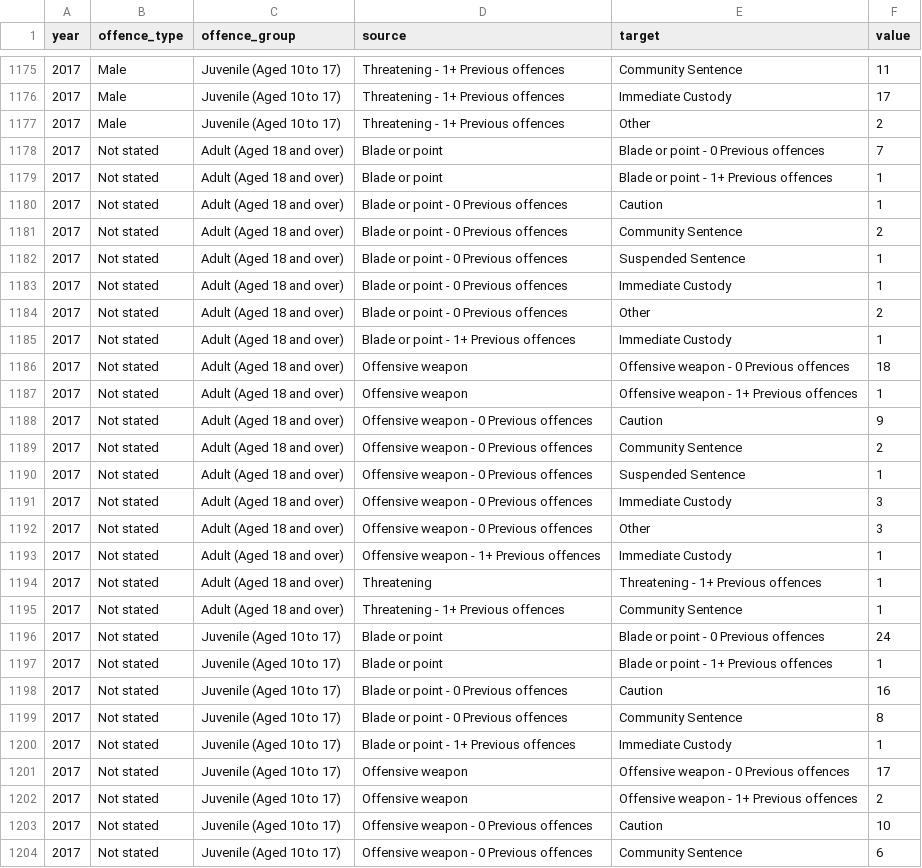
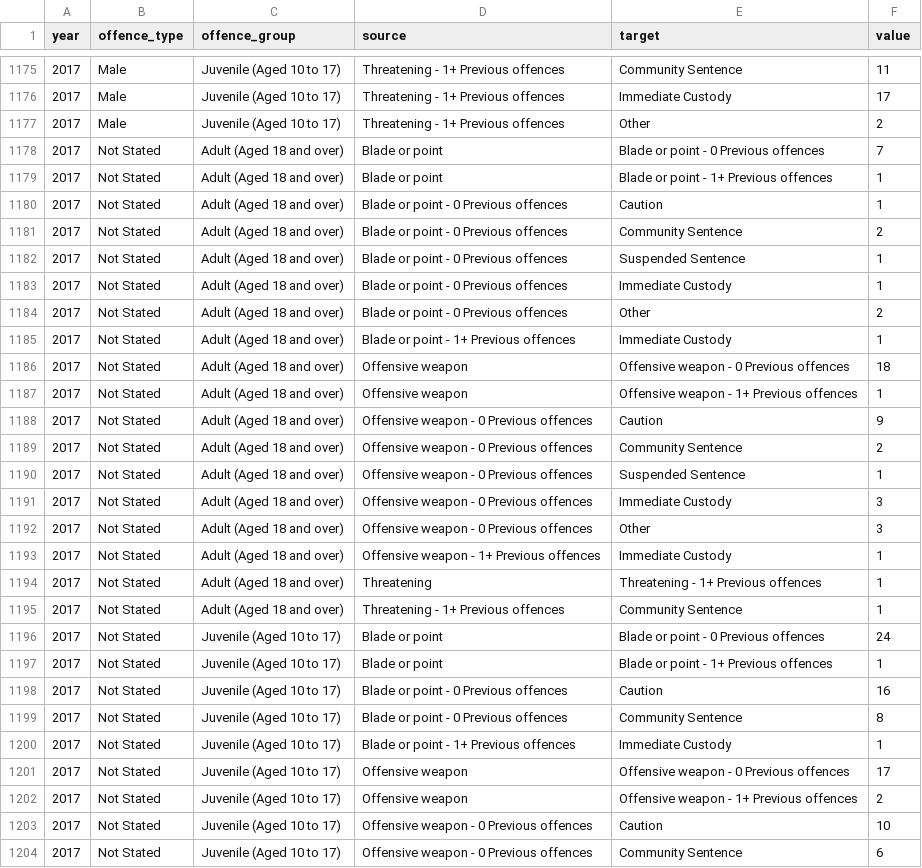
Before and after one commit to moj-analytical-services/knife_possession_sankey, a CSV file: data/sankey_data.csv, drawn as a sheet; only a part is shown, gaps mark what is left out; the diff covers the shown part only.

Commit message:
update data

```diff
--- a/data/sankey_data.csv
+++ b/data/sankey_data.csv
@@ -1177,28 +1177,28 @@ year,offence_type,offence_group,source,target,value
 2017,Male,Juvenile (Aged 10 to 17),Threatening - 1+ Previous offences,Other,2
-2017,Not stated,Adult (Aged 18 and over),Blade or point,Blade or point - 0 Previous offences,7
-2017,Not stated,Adult (Aged 18 and over),Blade or point,Blade or point - 1+ Previous offences,1
-2017,Not stated,Adult (Aged 18 and over),Blade or point - 0 Previous offences,Caution,1
-2017,Not stated,Adult (Aged 18 and over),Blade or point - 0 Previous offences,Community Sentence,2
-2017,Not stated,Adult (Aged 18 and over),Blade or point - 0 Previous offences,Suspended Sentence,1
-2017,Not stated,Adult (Aged 18 and over),Blade or point - 0 Previous offences,Immediate Custody,1
-2017,Not stated,Adult (Aged 18 and over),Blade or point - 0 Previous offences,Other,2
-2017,Not stated,Adult (Aged 18 and over),Blade or point - 1+ Previous offences,Immediate Custody,1
-2017,Not stated,Adult (Aged 18 and over),Offensive weapon,Offensive weapon - 0 Previous offences,18
-2017,Not stated,Adult (Aged 18 and over),Offensive weapon,Offensive weapon - 1+ Previous offences,1
-2017,Not stated,Adult (Aged 18 and over),Offensive weapon - 0 Previous offences,Caution,9
-2017,Not stated,Adult (Aged 18 and over),Offensive weapon - 0 Previous offences,Community Sentence,2
-2017,Not stated,Adult (Aged 18 and over),Offensive weapon - 0 Previous offences,Suspended Sentence,1
-2017,Not stated,Adult (Aged 18 and over),Offensive weapon - 0 Previous offences,Immediate Custody,3
-2017,Not stated,Adult (Aged 18 and over),Offensive weapon - 0 Previous offences,Other,3
-2017,Not stated,Adult (Aged 18 and over),Offensive weapon - 1+ Previous offences,Immediate Custody,1
-2017,Not stated,Adult (Aged 18 and over),Threatening,Threatening - 1+ Previous offences,1
-2017,Not stated,Adult (Aged 18 and over),Threatening - 1+ Previous offences,Community Sentence,1
-2017,Not stated,Juvenile (Aged 10 to 17),Blade or point,Blade or point - 0 Previous offences,24
-2017,Not stated,Juvenile (Aged 10 to 17),Blade or point,Blade or point - 1+ Previous offences,1
-2017,Not stated,Juvenile (Aged 10 to 17),Blade or point - 0 Previous offences,Caution,16
-2017,Not stated,Juvenile (Aged 10 to 17),Blade or point - 0 Previous offences,Community Sentence,8
-2017,Not stated,Juvenile (Aged 10 to 17),Blade or point - 1+ Previous offences,Immediate Custody,1
-2017,Not stated,Juvenile (Aged 10 to 17),Offensive weapon,Offensive weapon - 0 Previous offences,17
-2017,Not stated,Juvenile (Aged 10 to 17),Offensive weapon,Offensive weapon - 1+ Previous offences,2
-2017,Not stated,Juvenile (Aged 10 to 17),Offensive weapon - 0 Previous offences,Caution,10
-2017,Not stated,Juvenile (Aged 10 to 17),Offensive weapon - 0 Previous offences,Community Sentence,6
+2017,Not Stated,Adult (Aged 18 and over),Blade or point,Blade or point - 0 Previous offences,7
+2017,Not Stated,Adult (Aged 18 and over),Blade or point,Blade or point - 1+ Previous offences,1
+2017,Not Stated,Adult (Aged 18 and over),Blade or point - 0 Previous offences,Caution,1
+2017,Not Stated,Adult (Aged 18 and over),Blade or point - 0 Previous offences,Community Sentence,2
+2017,Not Stated,Adult (Aged 18 and over),Blade or point - 0 Previous offences,Suspended Sentence,1
+2017,Not Stated,Adult (Aged 18 and over),Blade or point - 0 Previous offences,Immediate Custody,1
+2017,Not Stated,Adult (Aged 18 and over),Blade or point - 0 Previous offences,Other,2
+2017,Not Stated,Adult (Aged 18 and over),Blade or point - 1+ Previous offences,Immediate Custody,1
+2017,Not Stated,Adult (Aged 18 and over),Offensive weapon,Offensive weapon - 0 Previous offences,18
+2017,Not Stated,Adult (Aged 18 and over),Offensive weapon,Offensive weapon - 1+ Previous offences,1
+2017,Not Stated,Adult (Aged 18 and over),Offensive weapon - 0 Previous offences,Caution,9
+2017,Not Stated,Adult (Aged 18 and over),Offensive weapon - 0 Previous offences,Community Sentence,2
+2017,Not Stated,Adult (Aged 18 and over),Offensive weapon - 0 Previous offences,Suspended Sentence,1
+2017,Not Stated,Adult (Aged 18 and over),Offensive weapon - 0 Previous offences,Immediate Custody,3
+2017,Not Stated,Adult (Aged 18 and over),Offensive weapon - 0 Previous offences,Other,3
+2017,Not Stated,Adult (Aged 18 and over),Offensive weapon - 1+ Previous offences,Immediate Custody,1
+2017,Not Stated,Adult (Aged 18 and over),Threatening,Threatening - 1+ Previous offences,1
+2017,Not Stated,Adult (Aged 18 and over),Threatening - 1+ Previous offences,Community Sentence,1
+2017,Not Stated,Juvenile (Aged 10 to 17),Blade or point,Blade or point - 0 Previous offences,24
+2017,Not Stated,Juvenile (Aged 10 to 17),Blade or point,Blade or point - 1+ Previous offences,1
+2017,Not Stated,Juvenile (Aged 10 to 17),Blade or point - 0 Previous offences,Caution,16
+2017,Not Stated,Juvenile (Aged 10 to 17),Blade or point - 0 Previous offences,Community Sentence,8
+2017,Not Stated,Juvenile (Aged 10 to 17),Blade or point - 1+ Previous offences,Immediate Custody,1
+2017,Not Stated,Juvenile (Aged 10 to 17),Offensive weapon,Offensive weapon - 0 Previous offences,17
+2017,Not Stated,Juvenile (Aged 10 to 17),Offensive weapon,Offensive weapon - 1+ Previous offences,2
+2017,Not Stated,Juvenile (Aged 10 to 17),Offensive weapon - 0 Previous offences,Caution,10
+2017,Not Stated,Juvenile (Aged 10 to 17),Offensive weapon - 0 Previous offences,Community Sentence,6
```
Also changed, not shown: 171 edited cells elsewhere in this file.
